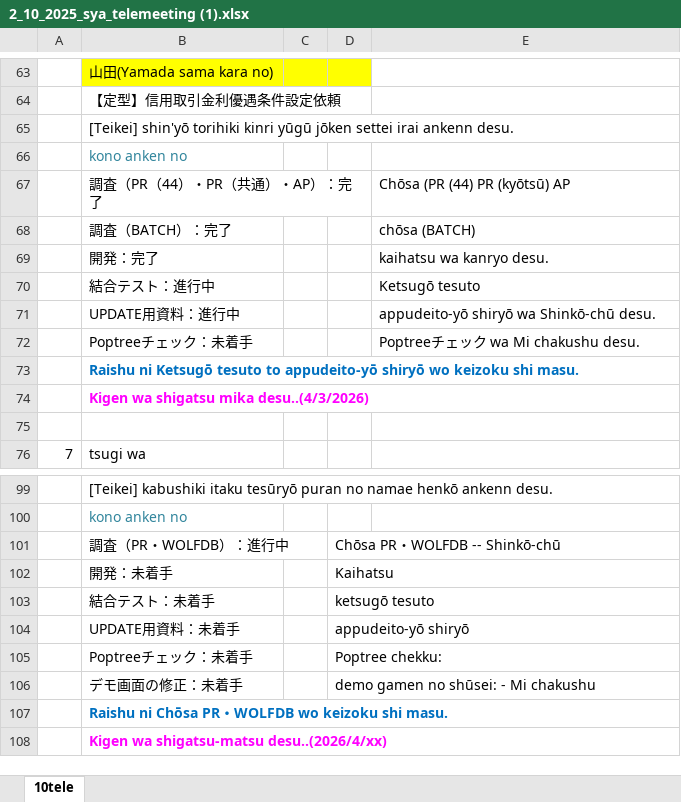
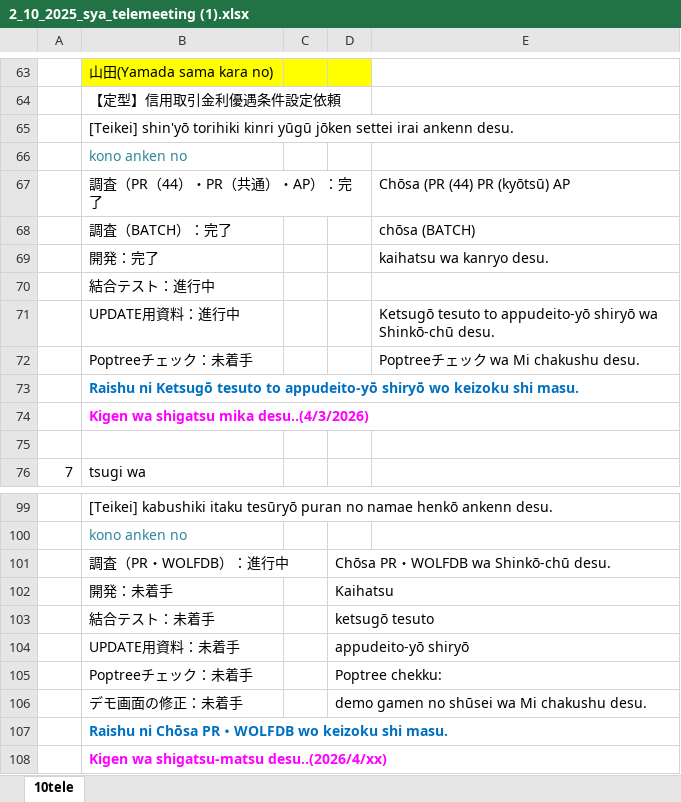
Before and after one commit to Suan-Yee/t_ok, an Excel workbook: 2_10_2025_sya_telemeeting (1).xlsx, sheet 10tele, drawn as a sheet; only a part is shown, gaps mark what is left out; values as stored, in another font and other column widths than the file's, no borders; the diff names each change by its address in the sheet, - before the commit and + after, or states it on an @@ line.

Commit message:
'N5Data'

```diff
--- a/2_10_2025_sya_telemeeting (1).xlsx (sheet 10tele)
+++ b/2_10_2025_sya_telemeeting (1).xlsx (sheet 10tele)
-E70: Ketsugō tesuto
+E70: (empty)
-E71: appudeito-yō shiryō…
+E71: Ketsugō tesuto to appudeito-yō shiryō…
-D101: Chōsa PR・WOLFDB -- Shinkō-chū
+D101: Chōsa PR・WOLFDB wa Shinkō-chū desu.
-D106: demo gamen no shūsei: - Mi chakushu
+D106: demo gamen no shūsei wa Mi chakushu desu.
```
Also changed, not shown: 1 other file.
